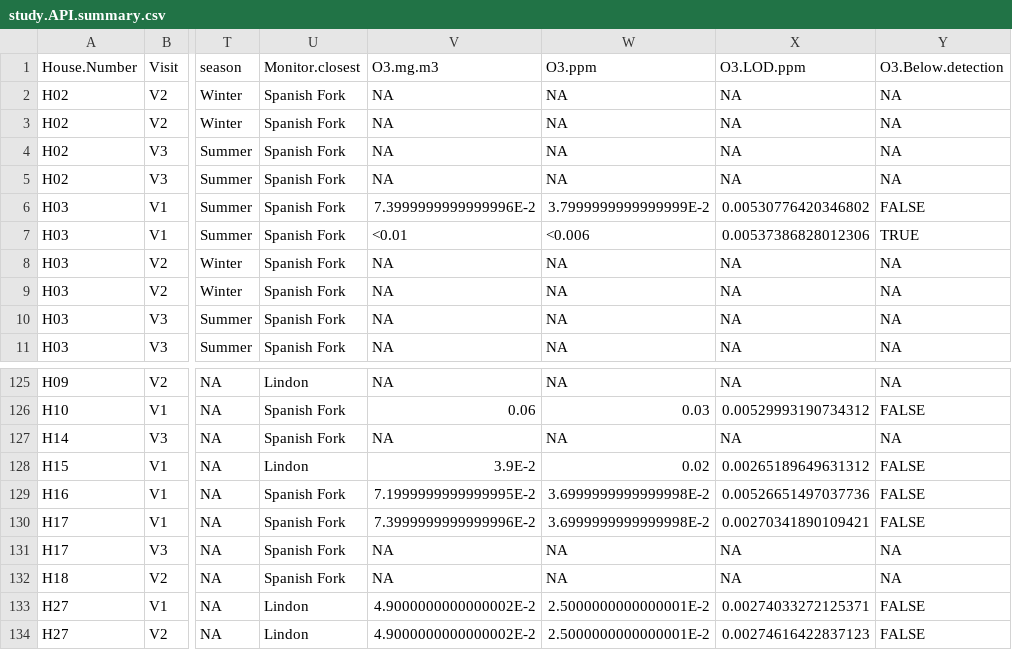
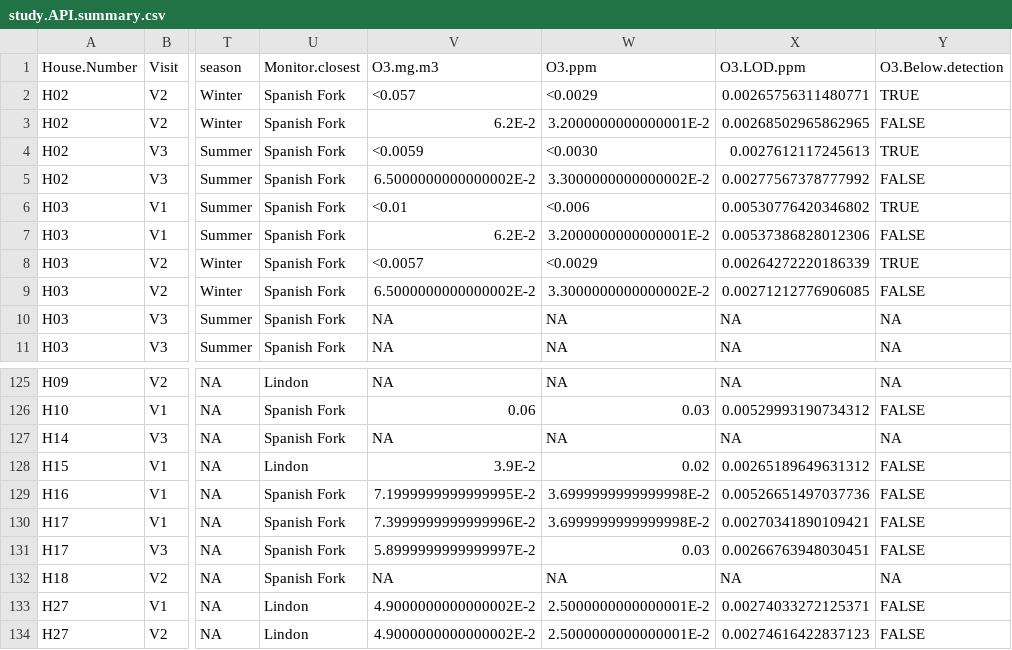
Before and after one commit to darrell-sonntag/EvapCoolerUtahCounty, a CSV file: Processed Data/study.API.summary.csv, drawn as a sheet; only a part is shown, gaps mark what is left out; the diff covers the shown part only; the diff names each change by its address in the sheet, - before the commit and + after, or states it on an @@ line.

```diff
--- a/Processed Data/study.API.summary.csv
+++ b/Processed Data/study.API.summary.csv
-V2 (O3.mg.m3): NA
+V2 (O3.mg.m3): <0.057
-W2 (O3.ppm): NA
+W2 (O3.ppm): <0.0029
-X2 (O3.LOD.ppm): NA
+X2 (O3.LOD.ppm): 0.00265756311480771
-Y2 (O3.Below.detection): NA
+Y2 (O3.Below.detection): TRUE
-V3 (O3.mg.m3): NA
+V3 (O3.mg.m3): 6.2E-2
-W3 (O3.ppm): NA
+W3 (O3.ppm): 3.2000000000000001E-2
-X3 (O3.LOD.ppm): NA
+X3 (O3.LOD.ppm): 0.00268502965862965
-Y3 (O3.Below.detection): NA
+Y3 (O3.Below.detection): FALSE
-V4 (O3.mg.m3): NA
+V4 (O3.mg.m3): <0.0059
-W4 (O3.ppm): NA
+W4 (O3.ppm): <0.0030
-X4 (O3.LOD.ppm): NA
+X4 (O3.LOD.ppm): 0.0027612117245613
-Y4 (O3.Below.detection): NA
+Y4 (O3.Below.detection): TRUE
-V5 (O3.mg.m3): NA
+V5 (O3.mg.m3): 6.5000000000000002E-2
-W5 (O3.ppm): NA
+W5 (O3.ppm): 3.3000000000000002E-2
-X5 (O3.LOD.ppm): NA
+X5 (O3.LOD.ppm): 0.00277567378777992
-Y5 (O3.Below.detection): NA
+Y5 (O3.Below.detection): FALSE
-V6 (O3.mg.m3): 7.3999999999999996E-2
+V6 (O3.mg.m3): <0.01
-W6 (O3.ppm): 3.7999999999999999E-2
+W6 (O3.ppm): <0.006
-Y6 (O3.Below.detection): FALSE
+Y6 (O3.Below.detection): TRUE
-V7 (O3.mg.m3): <0.01
+V7 (O3.mg.m3): 6.2E-2
-W7 (O3.ppm): <0.006
+W7 (O3.ppm): 3.2000000000000001E-2
-Y7 (O3.Below.detection): TRUE
+Y7 (O3.Below.detection): FALSE
-V8 (O3.mg.m3): NA
+V8 (O3.mg.m3): <0.0057
-W8 (O3.ppm): NA
+W8 (O3.ppm): <0.0029
-X8 (O3.LOD.ppm): NA
+X8 (O3.LOD.ppm): 0.00264272220186339
-Y8 (O3.Below.detection): NA
+Y8 (O3.Below.detection): TRUE
-V9 (O3.mg.m3): NA
+V9 (O3.mg.m3): 6.5000000000000002E-2
-W9 (O3.ppm): NA
+W9 (O3.ppm): 3.3000000000000002E-2
-X9 (O3.LOD.ppm): NA
+X9 (O3.LOD.ppm): 0.00271212776906085
-Y9 (O3.Below.detection): NA
+Y9 (O3.Below.detection): FALSE
-V131 (O3.mg.m3): NA
+V131 (O3.mg.m3): 5.8999999999999997E-2
-W131 (O3.ppm): NA
+W131 (O3.ppm): 0.03
-X131 (O3.LOD.ppm): NA
+X131 (O3.LOD.ppm): 0.00266763948030451
-Y131 (O3.Below.detection): NA
+Y131 (O3.Below.detection): FALSE
```
Also changed, not shown: 89 edited cells elsewhere in this file, 7 other files.
